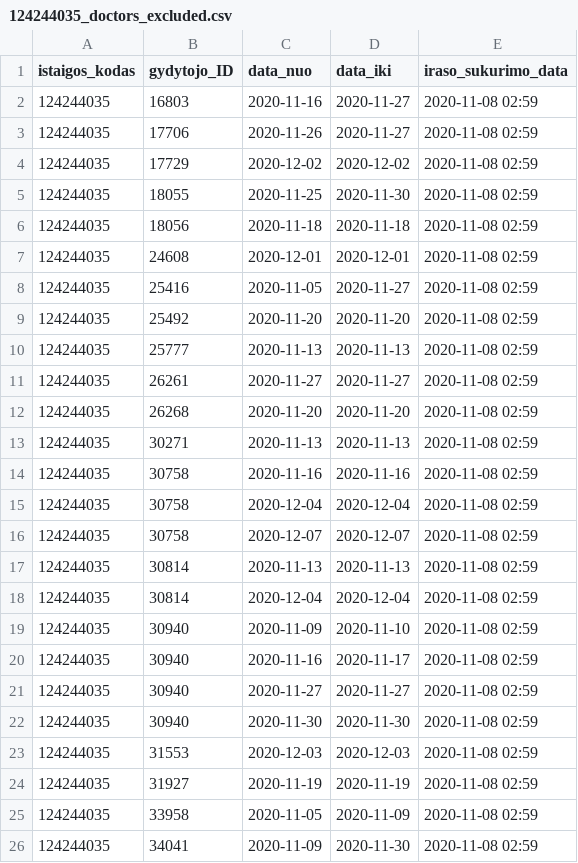
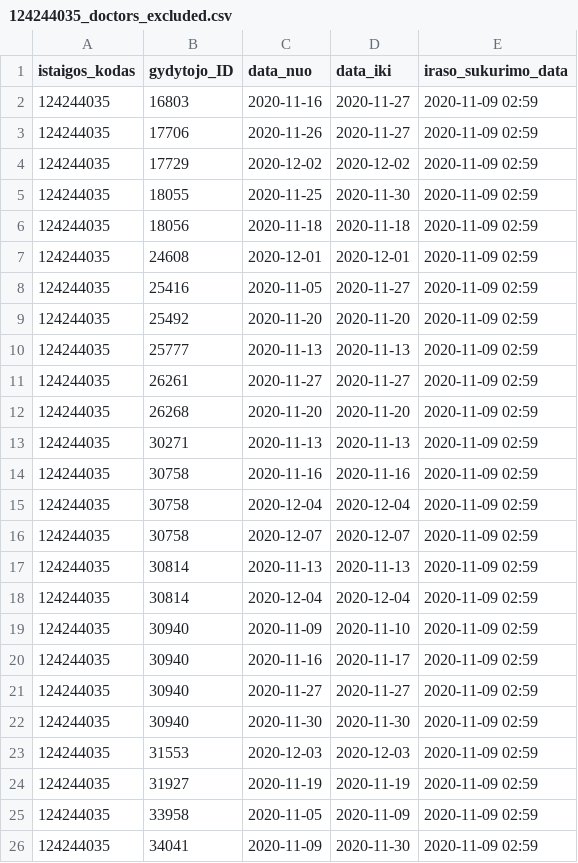
Before and after one commit to vilnius/antakalnio-poliklinika, a CSV file: 124244035_doctors_excluded.csv, drawn as a sheet.

```diff
--- a/124244035_doctors_excluded.csv
+++ b/124244035_doctors_excluded.csv
@@ -1,26 +1,26 @@
 istaigos_kodas;gydytojo_ID;data_nuo;data_iki;iraso_sukurimo_data
-124244035;16803;2020-11-16;2020-11-27;2020-11-08 02:59
-124244035;17706;2020-11-26;2020-11-27;2020-11-08 02:59
-124244035;17729;2020-12-02;2020-12-02;2020-11-08 02:59
-124244035;18055;2020-11-25;2020-11-30;2020-11-08 02:59
-124244035;18056;2020-11-18;2020-11-18;2020-11-08 02:59
-124244035;24608;2020-12-01;2020-12-01;2020-11-08 02:59
-124244035;25416;2020-11-05;2020-11-27;2020-11-08 02:59
-124244035;25492;2020-11-20;2020-11-20;2020-11-08 02:59
-124244035;25777;2020-11-13;2020-11-13;2020-11-08 02:59
-124244035;26261;2020-11-27;2020-11-27;2020-11-08 02:59
-124244035;26268;2020-11-20;2020-11-20;2020-11-08 02:59
-124244035;30271;2020-11-13;2020-11-13;2020-11-08 02:59
-124244035;30758;2020-11-16;2020-11-16;2020-11-08 02:59
-124244035;30758;2020-12-04;2020-12-04;2020-11-08 02:59
-124244035;30758;2020-12-07;2020-12-07;2020-11-08 02:59
-124244035;30814;2020-11-13;2020-11-13;2020-11-08 02:59
-124244035;30814;2020-12-04;2020-12-04;2020-11-08 02:59
-124244035;30940;2020-11-09;2020-11-10;2020-11-08 02:59
-124244035;30940;2020-11-16;2020-11-17;2020-11-08 02:59
-124244035;30940;2020-11-27;2020-11-27;2020-11-08 02:59
-124244035;30940;2020-11-30;2020-11-30;2020-11-08 02:59
-124244035;31553;2020-12-03;2020-12-03;2020-11-08 02:59
-124244035;31927;2020-11-19;2020-11-19;2020-11-08 02:59
-124244035;33958;2020-11-05;2020-11-09;2020-11-08 02:59
-124244035;34041;2020-11-09;2020-11-30;2020-11-08 02:59
+124244035;16803;2020-11-16;2020-11-27;2020-11-09 02:59
+124244035;17706;2020-11-26;2020-11-27;2020-11-09 02:59
+124244035;17729;2020-12-02;2020-12-02;2020-11-09 02:59
+124244035;18055;2020-11-25;2020-11-30;2020-11-09 02:59
+124244035;18056;2020-11-18;2020-11-18;2020-11-09 02:59
+124244035;24608;2020-12-01;2020-12-01;2020-11-09 02:59
+124244035;25416;2020-11-05;2020-11-27;2020-11-09 02:59
+124244035;25492;2020-11-20;2020-11-20;2020-11-09 02:59
+124244035;25777;2020-11-13;2020-11-13;2020-11-09 02:59
+124244035;26261;2020-11-27;2020-11-27;2020-11-09 02:59
+124244035;26268;2020-11-20;2020-11-20;2020-11-09 02:59
+124244035;30271;2020-11-13;2020-11-13;2020-11-09 02:59
+124244035;30758;2020-11-16;2020-11-16;2020-11-09 02:59
+124244035;30758;2020-12-04;2020-12-04;2020-11-09 02:59
+124244035;30758;2020-12-07;2020-12-07;2020-11-09 02:59
+124244035;30814;2020-11-13;2020-11-13;2020-11-09 02:59
+124244035;30814;2020-12-04;2020-12-04;2020-11-09 02:59
+124244035;30940;2020-11-09;2020-11-10;2020-11-09 02:59
+124244035;30940;2020-11-16;2020-11-17;2020-11-09 02:59
+124244035;30940;2020-11-27;2020-11-27;2020-11-09 02:59
+124244035;30940;2020-11-30;2020-11-30;2020-11-09 02:59
+124244035;31553;2020-12-03;2020-12-03;2020-11-09 02:59
+124244035;31927;2020-11-19;2020-11-19;2020-11-09 02:59
+124244035;33958;2020-11-05;2020-11-09;2020-11-09 02:59
+124244035;34041;2020-11-09;2020-11-30;2020-11-09 02:59
```
Also changed, not shown: 124244035_family_doctors_list.csv, 1 other file.
